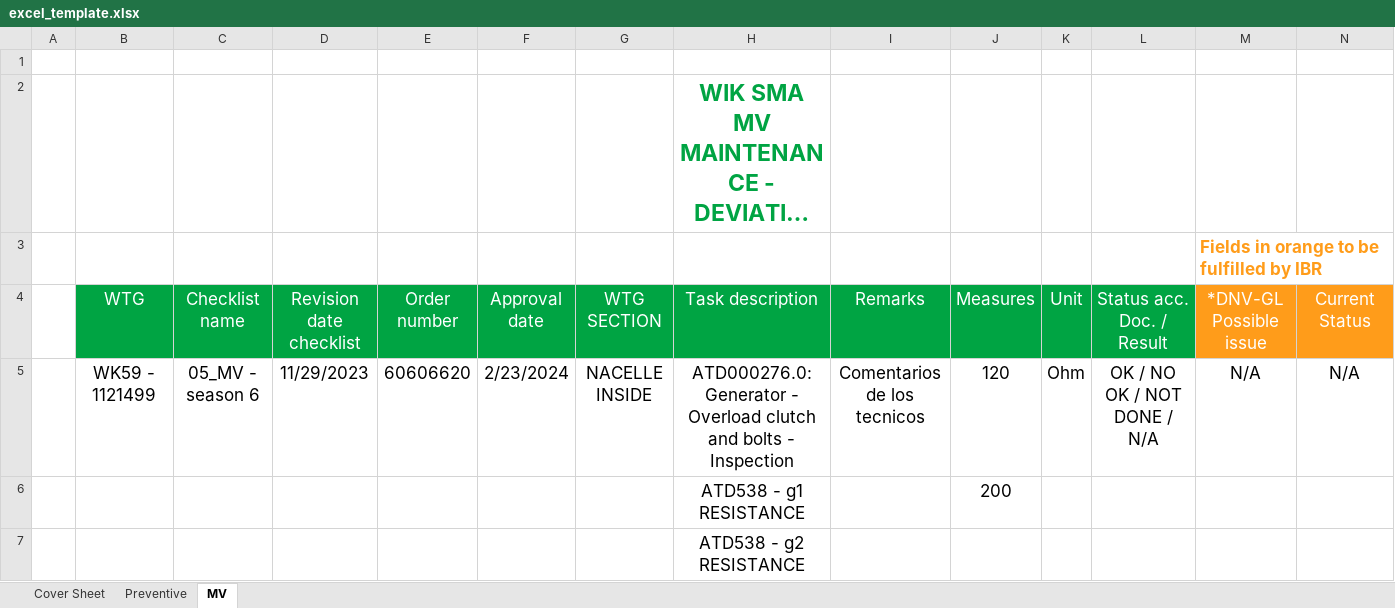
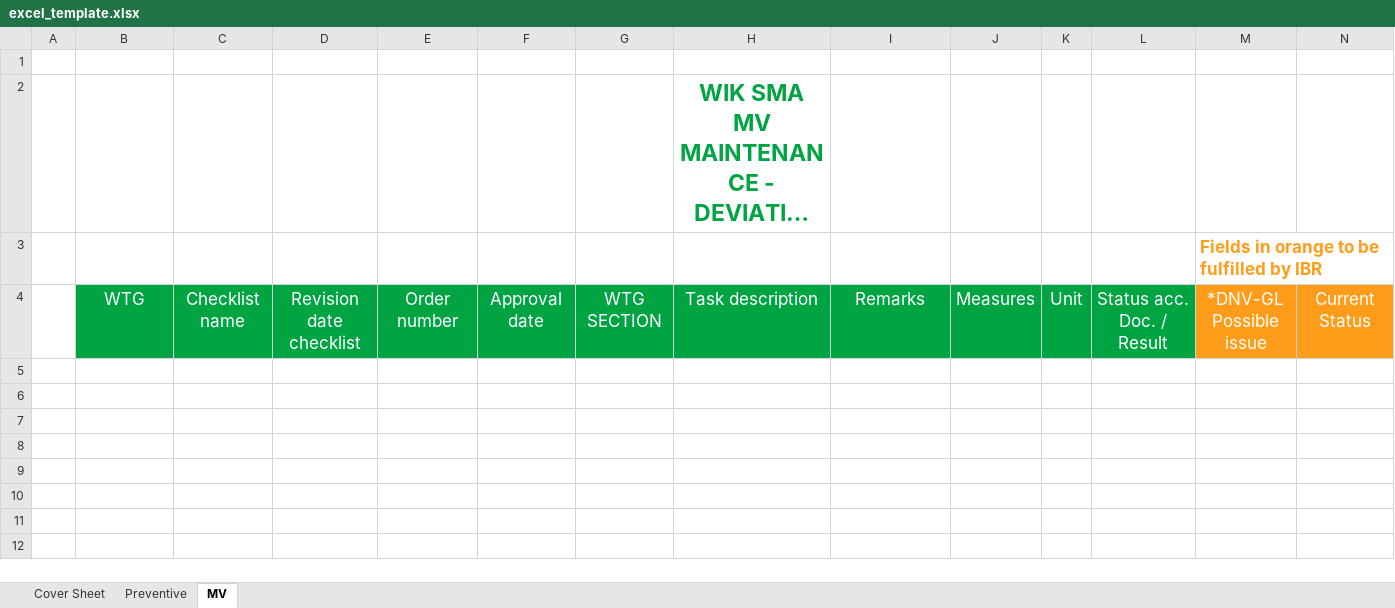
Before and after one commit to c-mmachado/pdfiberdrola, an Excel workbook: templates/pdfs/excel_template.xlsx, sheet MV, drawn as a sheet; only a part is shown; long unchanged cells end in …; values as stored, in another font and other column widths than the file's, no borders; charts and pictures and table styles not drawn; rows hold the shown columns only; the diff names each change by its address in the sheet, - before the commit and + after, or states it on an @@ line.

```diff
--- a/templates/pdfs/excel_template.xlsx (sheet MV)
+++ b/templates/pdfs/excel_template.xlsx (sheet MV)
-row 5:  | WK59 - 1121499 | 05_MV - season 6 | 11/29/2023 | 60606620 | 2/23/2024 | NACELLE INSIDE | ATD000276.0: Generator - Overload clutch and bolts - Inspection | Comentarios de los tecnicos | 120 | Ohm | OK / NO OK / NOT DONE / N/A | N/A | N/A
-row 6:  |  |  |  |  |  |  | ATD538 - g1 RESISTANCE |  | 200
-row 7:  |  |  |  |  |  |  | ATD538 - g2 RESISTANCE
```
Also changed, not shown: sheet Preventive, sheet Cover Sheet, charts or pictures.
